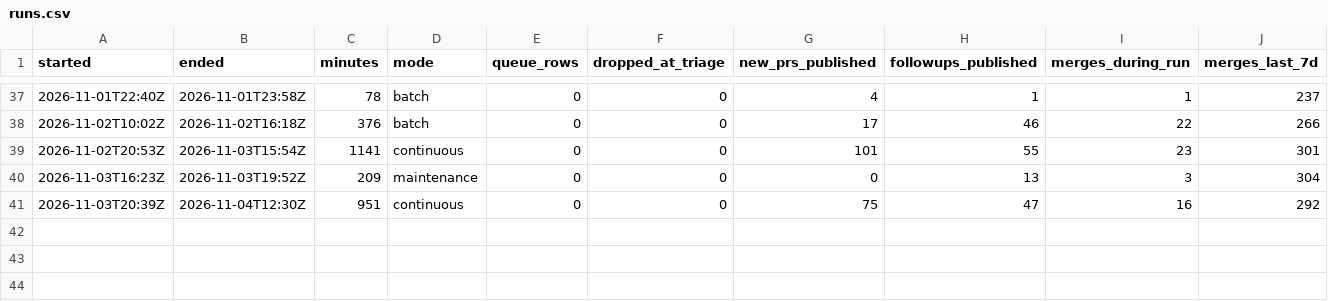
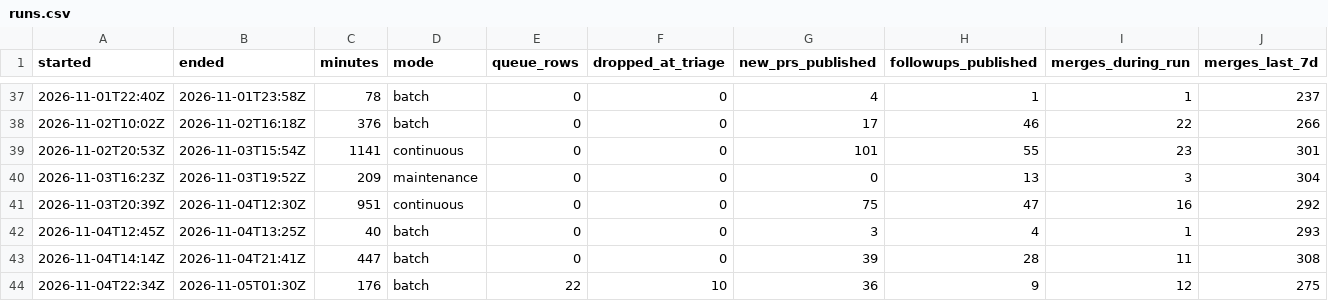
Before and after one commit to pcbeingused333/merge-log-data, a CSV file: pipeline/runs.csv, drawn as a sheet; only a part is shown, gaps mark what is left out; rows hold the shown columns only; the diff names each change by its address in the sheet, - before the commit and + after, or states it on an @@ line.

Commit message:
pipeline: sync run metrics

```diff
--- a/pipeline/runs.csv
+++ b/pipeline/runs.csv
+row 42: 2026-11-04T12:45Z | 2026-11-04T13:25Z | 40 | batch | 0 | 0 | 3 | 4 | 1 | 293
+row 43: 2026-11-04T14:14Z | 2026-11-04T21:41Z | 447 | batch | 0 | 0 | 39 | 28 | 11 | 308
+row 44: 2026-11-04T22:34Z | 2026-11-05T01:30Z | 176 | batch | 22 | 10 | 36 | 9 | 12 | 275
```
